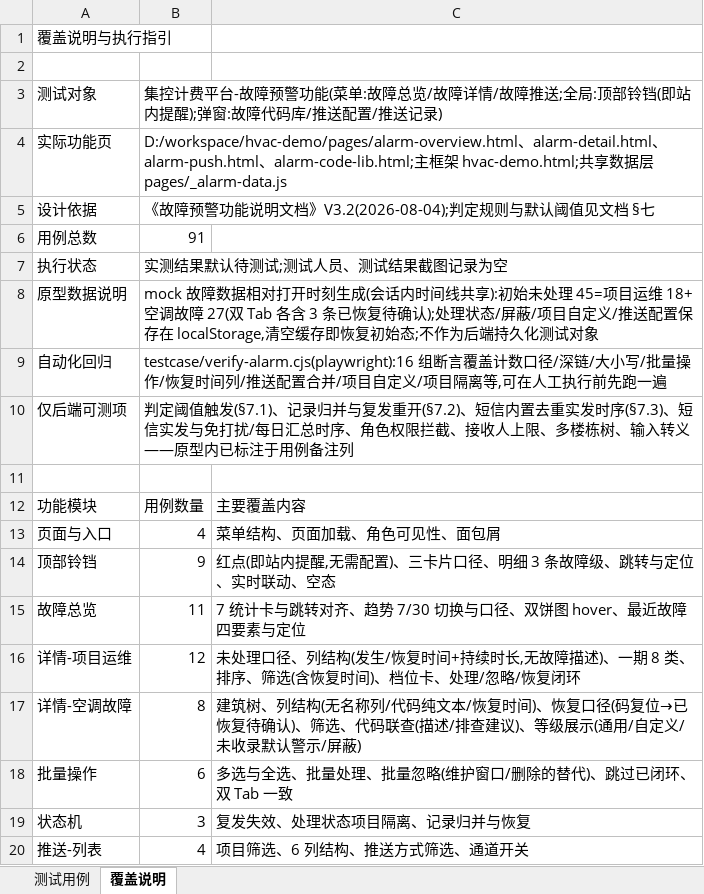
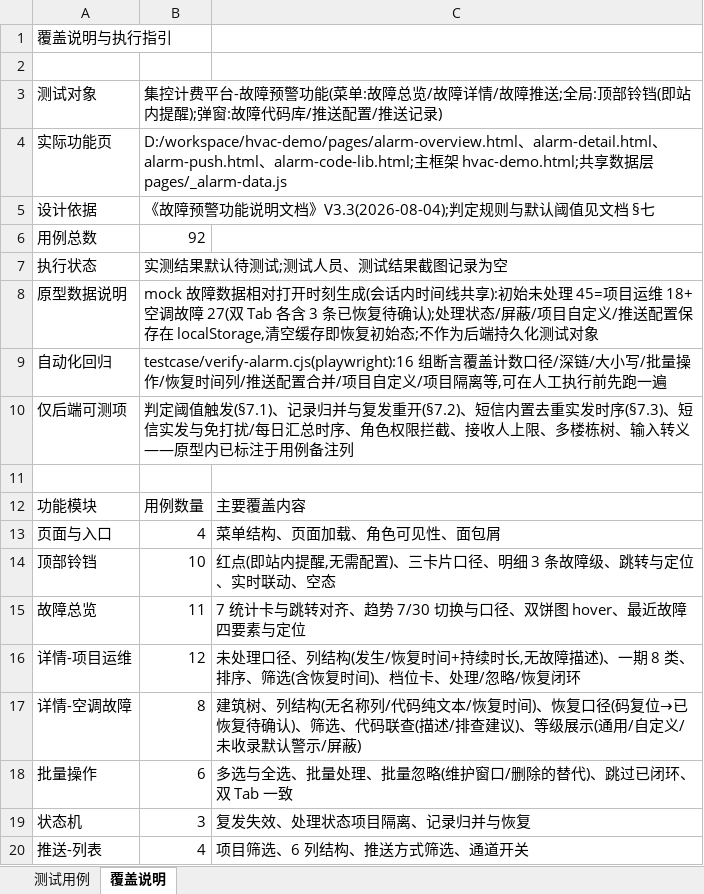
Before and after one commit to hidingwenwu/hvac-demo, an Excel workbook: testcase/故障预警功能测试用例.xlsx, sheet 覆盖说明, drawn as a sheet; only a part is shown; values as stored, in another font and other column widths than the file's, no borders; the diff names each change by its address in the sheet, - before the commit and + after, or states it on an @@ line.

```diff
--- a/testcase/故障预警功能测试用例.xlsx (sheet 覆盖说明)
+++ b/testcase/故障预警功能测试用例.xlsx (sheet 覆盖说明)
-B5: 《故障预警功能说明文档》V3.2(2026-08-04);判定规则与默认阈值见文档 §七
+B5: 《故障预警功能说明文档》V3.3(2026-08-04);判定规则与默认阈值见文档 §七
-B6: 91
+B6: 92
-B14: 9
+B14: 10
```
Also changed, not shown: sheet 测试用例, 3 other files.
